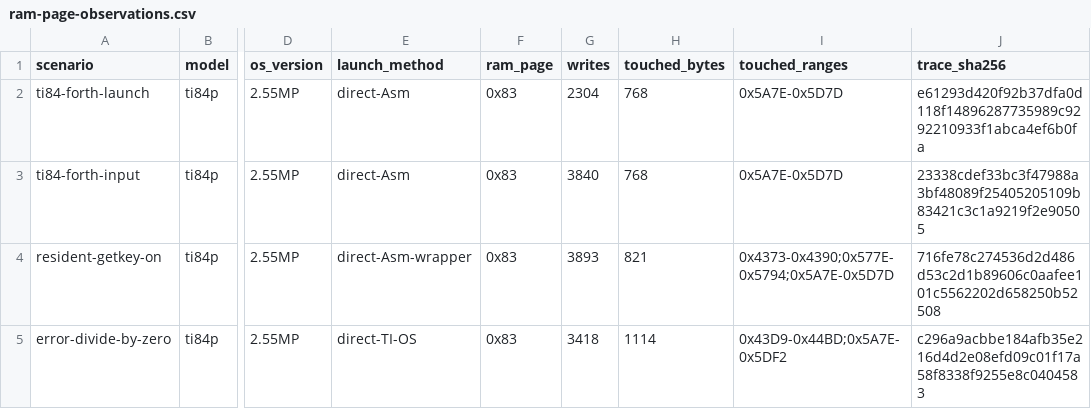
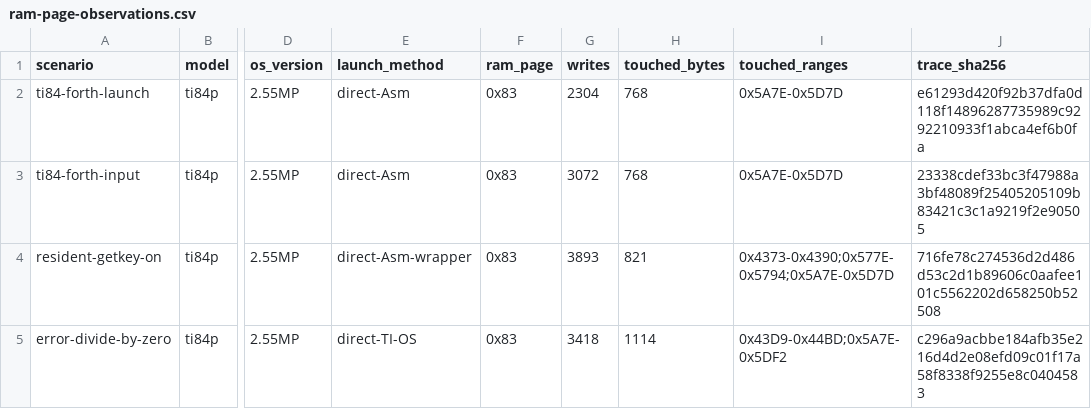
Before and after one commit to siraben/ti84p-re, a CSV file: tools/data/ram-page-observations.csv, drawn as a sheet; only a part is shown, gaps mark what is left out; the diff names each change by its address in the sheet, - before the commit and + after, or states it on an @@ line.

```diff
--- a/tools/data/ram-page-observations.csv
+++ b/tools/data/ram-page-observations.csv
-G3 (writes): 3840
+G3 (writes): 3072
```
Also changed, not shown: tools/data/community-custom-error.csv, tools/data/community-symbolic-bcall-triage.csv, 30 other files.
